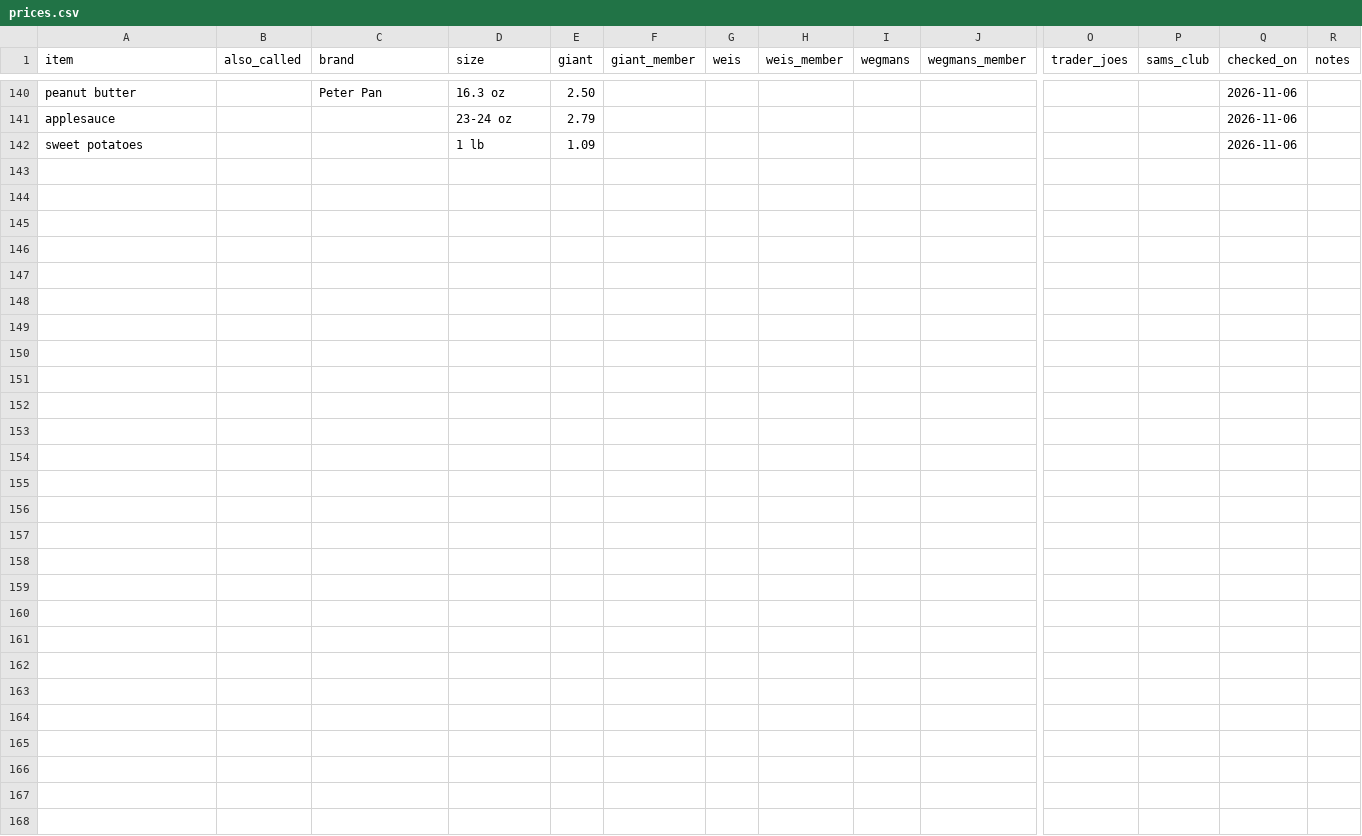
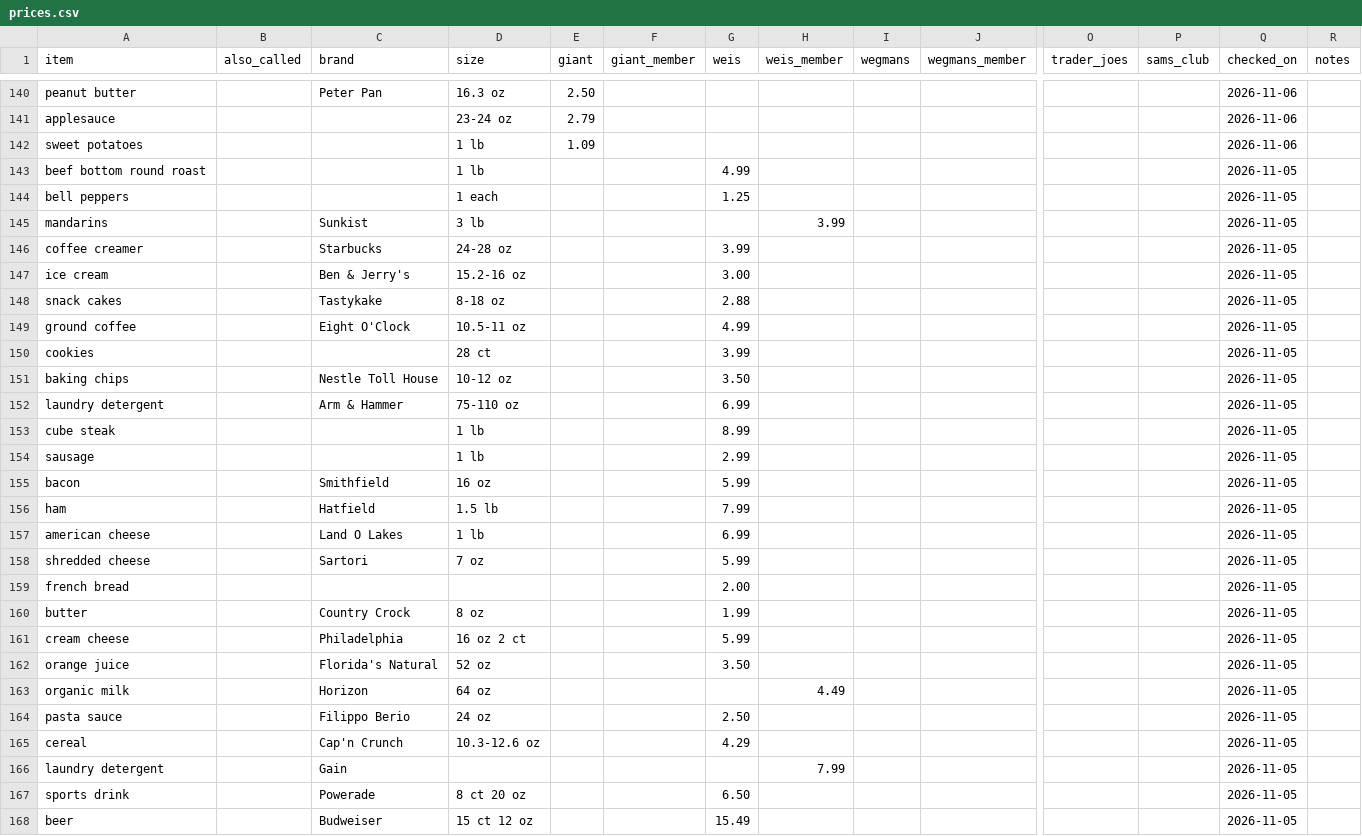
Before and after one commit to jmd8324/grocery-saver, a CSV file: prices.csv, drawn as a sheet; only a part is shown, gaps mark what is left out; rows hold the shown columns only; the diff covers the shown part only; the diff names each change by its address in the sheet, - before the commit and + after, or states it on an @@ line.

Commit message:
Update 43 prices (Weis Markets 2026-11-05)

```diff
--- a/prices.csv
+++ b/prices.csv
+row 143: beef bottom round roast |  |  | 1 lb |  |  | 4.99 |  |  |  |  |  | 2026-11-05
+row 144: bell peppers |  |  | 1 each |  |  | 1.25 |  |  |  |  |  | 2026-11-05
+row 145: mandarins |  | Sunkist | 3 lb |  |  |  | 3.99 |  |  |  |  | 2026-11-05
+row 146: coffee creamer |  | Starbucks | 24-28 oz |  |  | 3.99 |  |  |  |  |  | 2026-11-05
+row 147: ice cream |  | Ben & Jerry's | 15.2-16 oz |  |  | 3.00 |  |  |  |  |  | 2026-11-05
+row 148: snack cakes |  | Tastykake | 8-18 oz |  |  | 2.88 |  |  |  |  |  | 2026-11-05
+row 149: ground coffee |  | Eight O'Clock | 10.5-11 oz |  |  | 4.99 |  |  |  |  |  | 2026-11-05
+row 150: cookies |  |  | 28 ct |  |  | 3.99 |  |  |  |  |  | 2026-11-05
+row 151: baking chips |  | Nestle Toll House | 10-12 oz |  |  | 3.50 |  |  |  |  |  | 2026-11-05
+row 152: laundry detergent |  | Arm & Hammer | 75-110 oz |  |  | 6.99 |  |  |  |  |  | 2026-11-05
+row 153: cube steak |  |  | 1 lb |  |  | 8.99 |  |  |  |  |  | 2026-11-05
+row 154: sausage |  |  | 1 lb |  |  | 2.99 |  |  |  |  |  | 2026-11-05
+row 155: bacon |  | Smithfield | 16 oz |  |  | 5.99 |  |  |  |  |  | 2026-11-05
+row 156: ham |  | Hatfield | 1.5 lb |  |  | 7.99 |  |  |  |  |  | 2026-11-05
+row 157: american cheese |  | Land O Lakes | 1 lb |  |  | 6.99 |  |  |  |  |  | 2026-11-05
+row 158: shredded cheese |  | Sartori | 7 oz |  |  | 5.99 |  |  |  |  |  | 2026-11-05
+row 159: french bread |  |  |  |  |  | 2.00 |  |  |  |  |  | 2026-11-05
+row 160: butter |  | Country Crock | 8 oz |  |  | 1.99 |  |  |  |  |  | 2026-11-05
+row 161: cream cheese |  | Philadelphia | 16 oz 2 ct |  |  | 5.99 |  |  |  |  |  | 2026-11-05
+row 162: orange juice |  | Florida's Natural | 52 oz |  |  | 3.50 |  |  |  |  |  | 2026-11-05
+row 163: organic milk |  | Horizon | 64 oz |  |  |  | 4.49 |  |  |  |  | 2026-11-05
+row 164: pasta sauce |  | Filippo Berio | 24 oz |  |  | 2.50 |  |  |  |  |  | 2026-11-05
+row 165: cereal |  | Cap'n Crunch | 10.3-12.6 oz |  |  | 4.29 |  |  |  |  |  | 2026-11-05
+row 166: laundry detergent |  | Gain |  |  |  |  | 7.99 |  |  |  |  | 2026-11-05
+row 167: sports drink |  | Powerade | 8 ct 20 oz |  |  | 6.50 |  |  |  |  |  | 2026-11-05
+row 168: beer |  | Budweiser | 15 ct 12 oz |  |  | 15.49 |  |  |  |  |  | 2026-11-05
```
Also changed, not shown: 22 edited cells elsewhere in this file.
